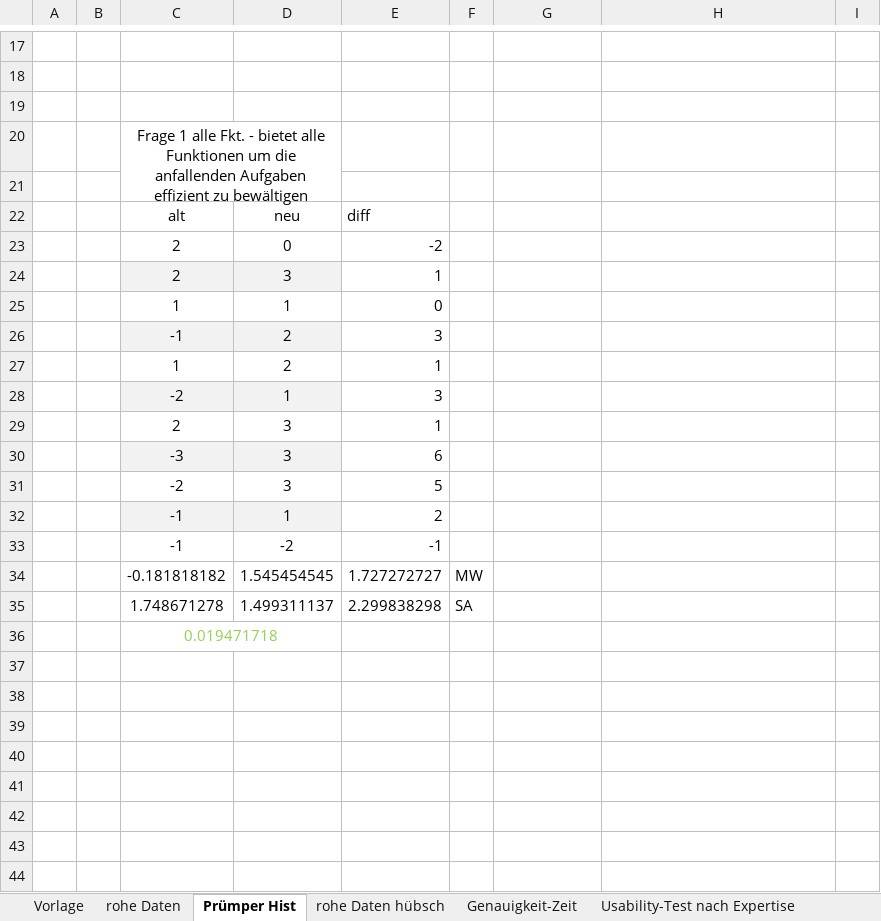
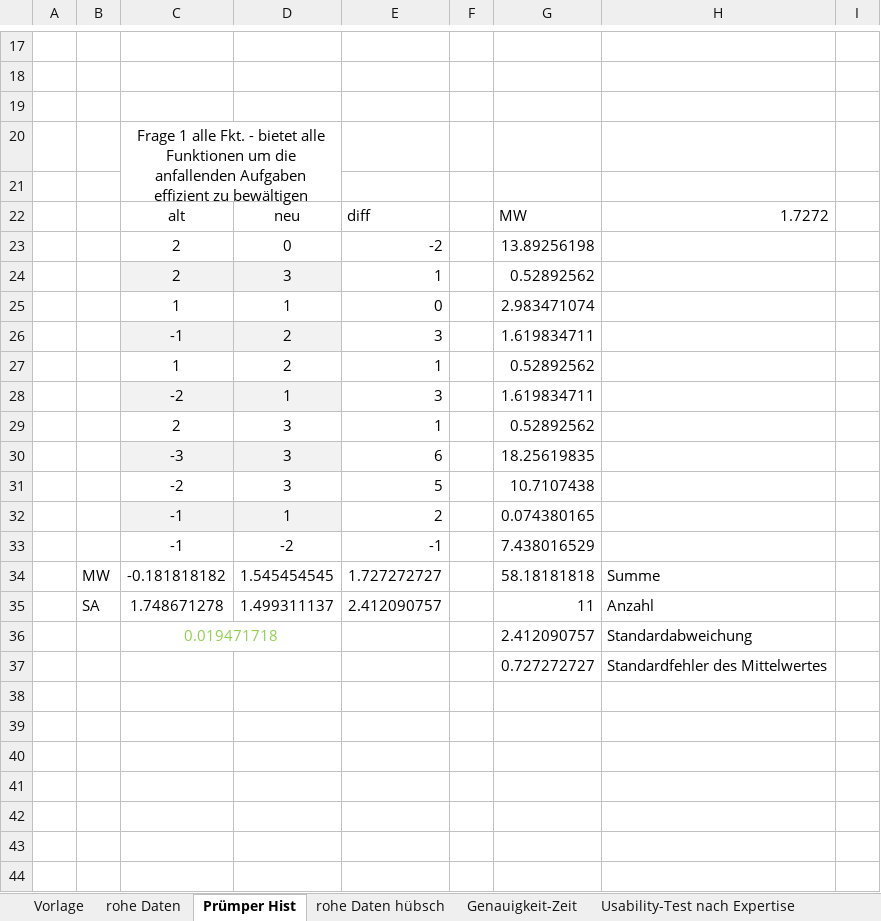
Before and after one commit to sxndrx-cxlxnx/h_da_B7-Bachelorarbeit, an Excel workbook: Diagramme/20250604 Auswertung Befragung.xlsx, sheet Prümper Hist, drawn as a sheet; only a part is shown, gaps mark what is left out; values as stored, in another font and other column widths than the file's, no borders; charts and pictures and conditional formats not drawn; the diff names each change by its address in the sheet, - before the commit and + after, or states it on an @@ line.

```diff
--- a/Diagramme/20250604 Auswertung Befragung.xlsx (sheet Prümper Hist)
+++ b/Diagramme/20250604 Auswertung Befragung.xlsx (sheet Prümper Hist)
-G22: (empty)
+G22: MW
-H22: (empty)
+H22: 1.7272
-G23: (empty)
+G23: 13.89256198
-G24: (empty)
+G24: 0.52892562
-G25: (empty)
+G25: 2.983471074
-G26: (empty)
+G26: 1.619834711
-G27: (empty)
+G27: 0.52892562
-G28: (empty)
+G28: 1.619834711
-G29: (empty)
+G29: 0.52892562
-G30: (empty)
+G30: 18.25619835
-G31: (empty)
+G31: 10.7107438
-G32: (empty)
+G32: 0.074380165
-G33: (empty)
+G33: 7.438016529
-B34: (empty)
+B34: MW
-F34: MW
+F34: (empty)
-G34: (empty)
+G34: 58.18181818
-H34: (empty)
+H34: Summe
-B35: (empty)
+B35: SA
-E35: 2.299838298
+E35: 2.412090757
-F35: SA
+F35: (empty)
-G35: (empty)
+G35: 11
-H35: (empty)
+H35: Anzahl
-G36: (empty)
+G36: 2.412090757
-H36: (empty)
+H36: Standardabweichung
-G37: (empty)
+G37: 0.727272727
-H37: (empty)
+H37: Standardfehler des Mittelwertes
```
Also changed, not shown: charts or pictures, 2 other files.
